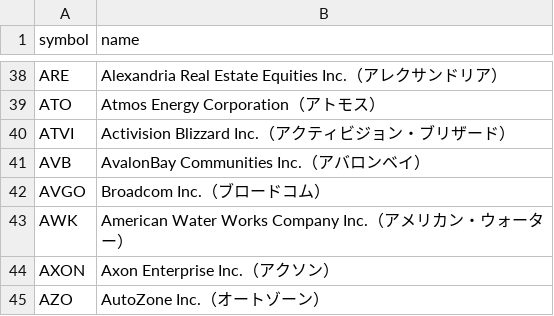
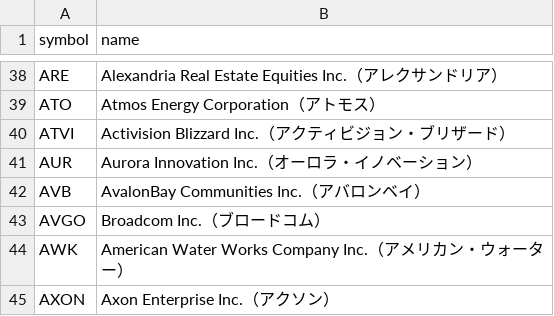
Before and after one commit to hiromasa284/aurora-signal, a CSV file: tickers_us.csv, drawn as a sheet; only a part is shown, gaps mark what is left out; the shorter side is filled out with more unchanged rows.

Commit message:
Update tickers_us.csv

```diff
--- a/tickers_us.csv
+++ b/tickers_us.csv
@@ -40,2 +40,3 @@ ATO,Atmos Energy Corporation（アトモス）
 ATVI,Activision Blizzard Inc.（アクティビジョン・ブリザード）
+AUR,Aurora Innovation Inc.（オーロラ・イノベーション）
 AVB,AvalonBay Communities Inc.（アバロンベイ）
```
